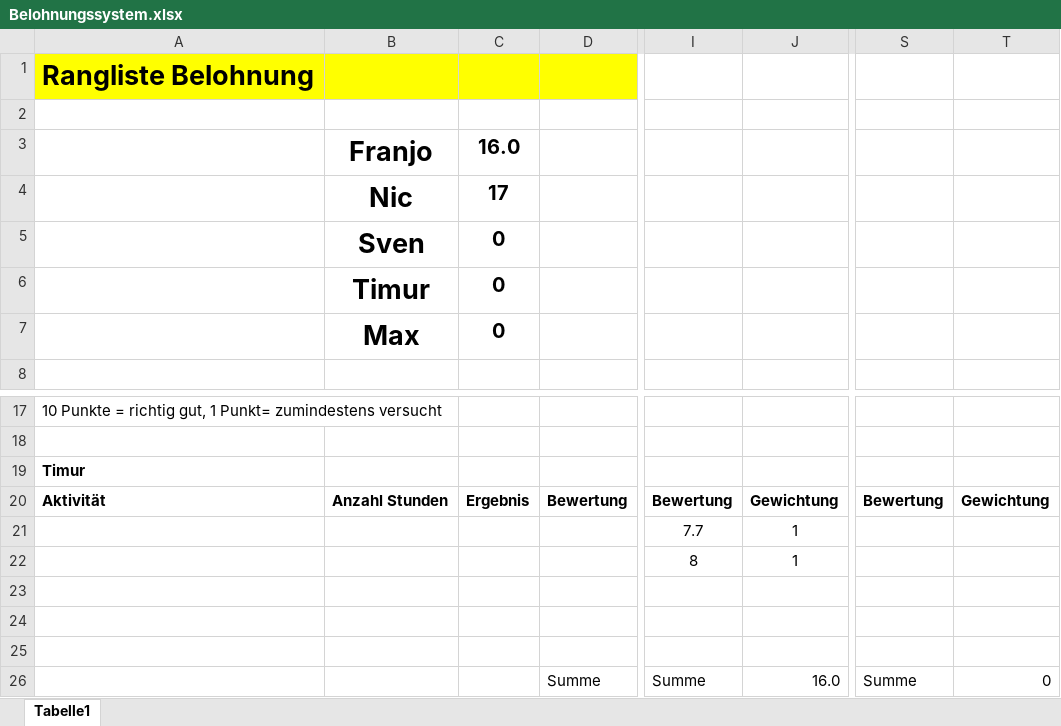
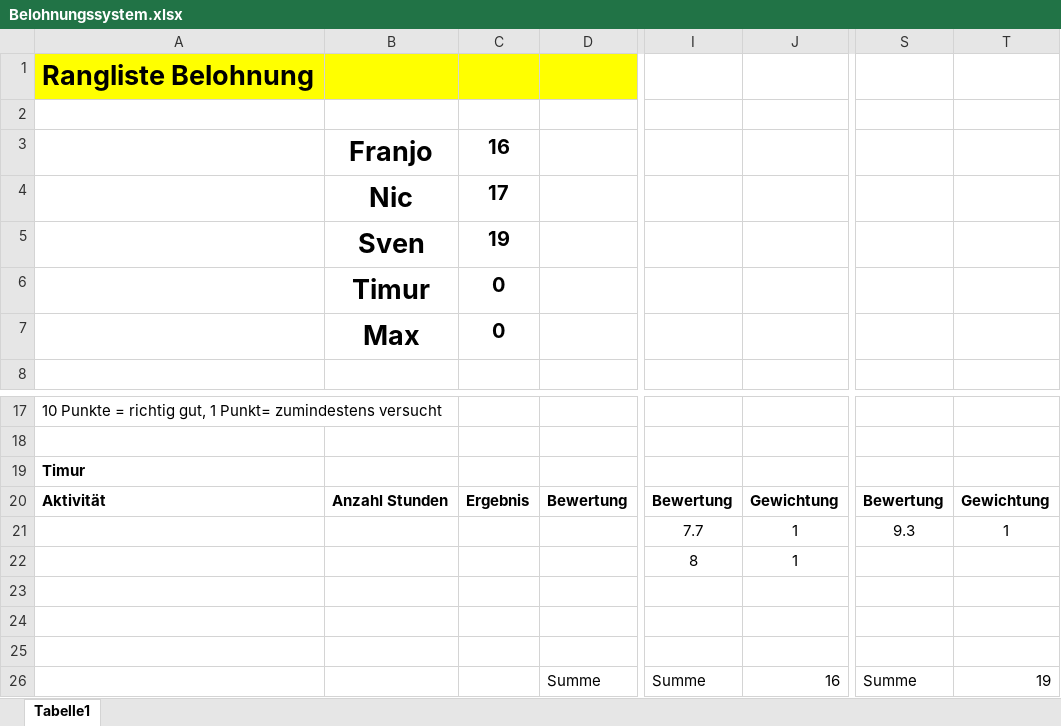
Before and after one commit to Siddharthaaa/GarrysModRTS, an Excel workbook: Belohnungssystem.xlsx, sheet Tabelle1, drawn as a sheet; only a part is shown, gaps mark what is left out; values as stored, in another font and other column widths than the file's, no borders; the diff names each change by its address in the sheet, - before the commit and + after, or states it on an @@ line.

Commit message:
Update Belohnungssystem.xlsx

```diff
--- a/Belohnungssystem.xlsx (sheet Tabelle1)
+++ b/Belohnungssystem.xlsx (sheet Tabelle1)
-C3: 16.0
+C3: 16
-C5: 0
+C5: 19
-S21: (empty)
+S21: 9.3
-T21: (empty)
+T21: 1
-J26: 16.0
+J26: 16
-T26: 0
+T26: 19
```
